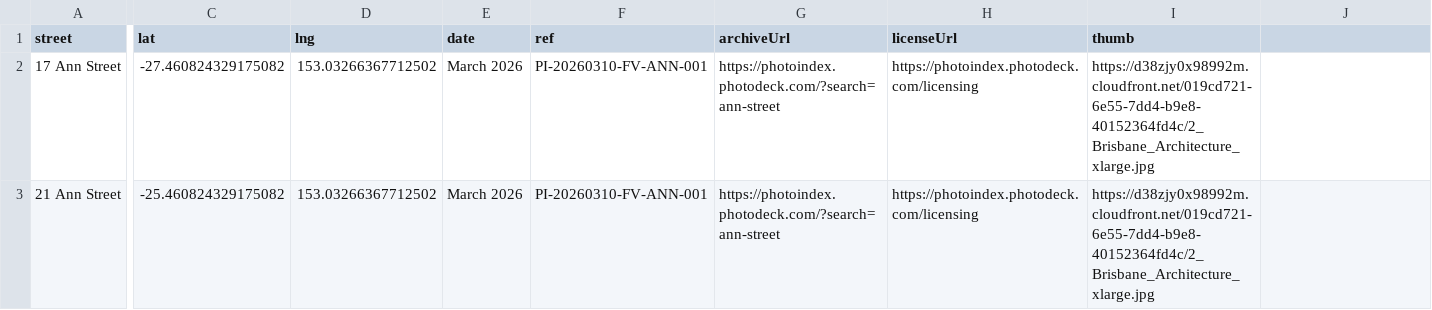
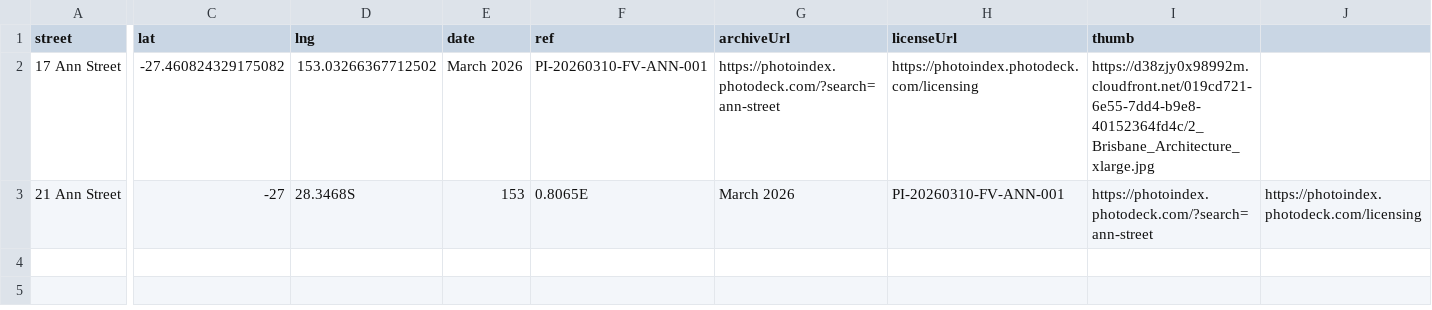
Before and after one commit to sproutssorbets/bne-urban, a CSV file: locations.csv, drawn as a sheet; only a part is shown, gaps mark what is left out; the diff covers the shown part only; the diff names each change by its address in the sheet, - before the commit and + after, or states it on an @@ line.

Commit message:
Update locations.csv

```diff
--- a/locations.csv
+++ b/locations.csv
-C3 (lat): -25.460824329175082
+C3 (lat): -27
-D3 (lng): 153.03266367712502
+D3 (lng): 28.3468S
-E3 (date): March 2026
+E3 (date): 153
-F3 (ref): PI-20260310-FV-ANN-001
+F3 (ref): 0.8065E
-G3 (archiveUrl): https://photoindex.photodeck.com/?search=ann-street
+G3 (archiveUrl): March 2026
-H3 (licenseUrl): https://photoindex.photodeck.com/licensing
+H3 (licenseUrl): PI-20260310-FV-ANN-001
-I3 (thumb): https://d38zjy0x98992m.cloudfront.net/019cd721-6e55-7dd4-b9e8-40152364fd4c/2_Brisbane_Architecture_xlarge.jpg
+I3 (thumb): https://photoindex.photodeck.com/?search=ann-street
-J3: (empty)
+J3: https://photoindex.photodeck.com/licensing
```
Also changed, not shown: 1 edited cell elsewhere in this file.
